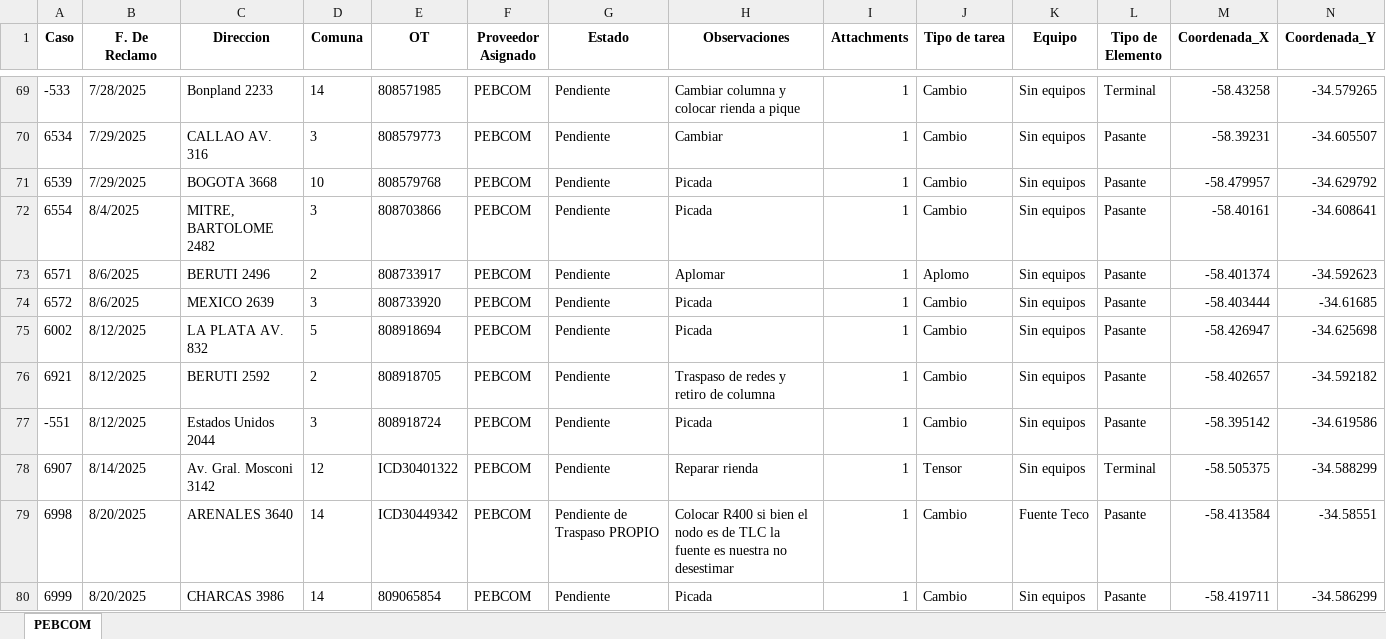
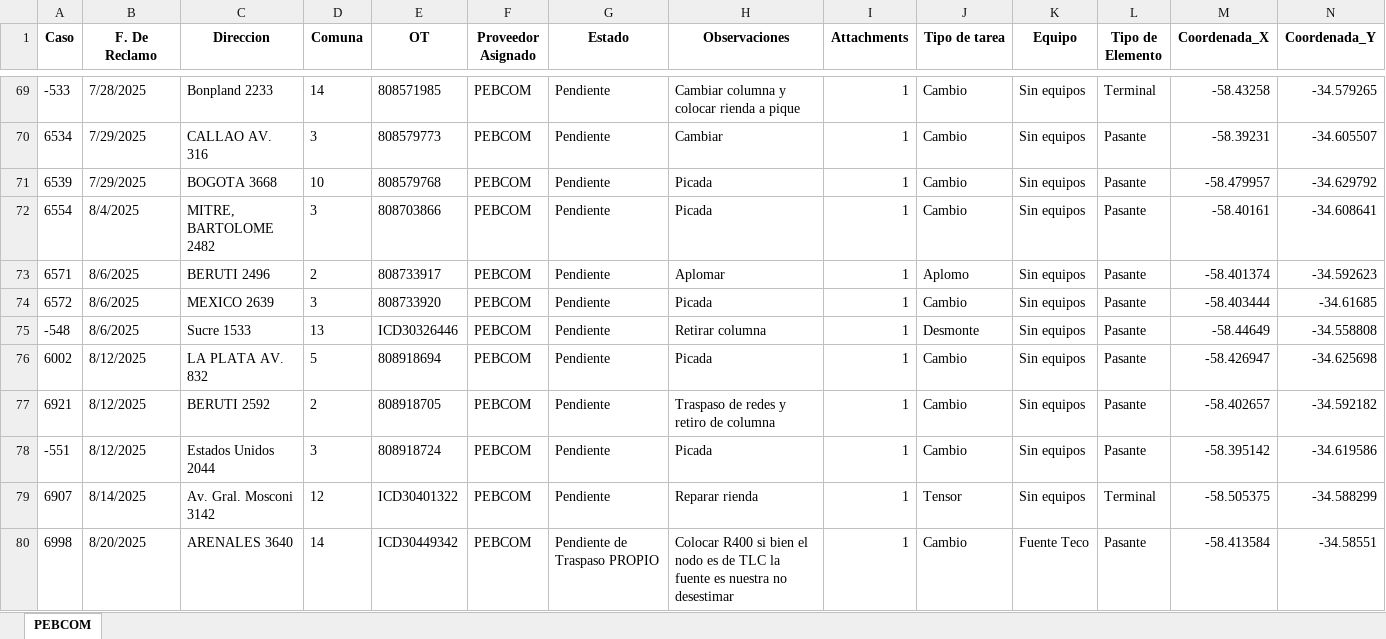
Before and after one commit to gestiondereclamosteco/pebcom, an Excel workbook: mapa_interactivo_PEBCOM.xlsx, sheet PEBCOM, drawn as a sheet; only a part is shown, gaps mark what is left out; the shorter side is filled out with more unchanged rows; values as stored, in another font and other column widths than the file's, no borders; rows hold the shown columns only; the diff names each change by its address in the sheet, - before the commit and + after, or states it on an @@ line.

Commit message:
🔄 Actualización automática del mapa (2025-08-25 10:39:12)

```diff
--- a/mapa_interactivo_PEBCOM.xlsx (sheet PEBCOM)
+++ b/mapa_interactivo_PEBCOM.xlsx (sheet PEBCOM)
+row 75: -548 | 8/6/2025 | Sucre 1533 | 13 | ICD30326446 | PEBCOM | Pendiente | Retirar columna | 1 | Desmonte | Sin equipos | Pasante | -58.44649 | -34.558808
```
Also changed, not shown: 1 other file.
